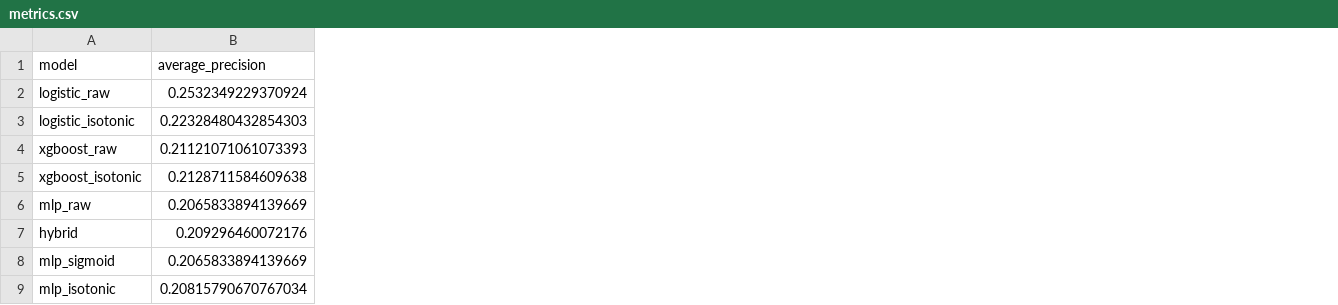
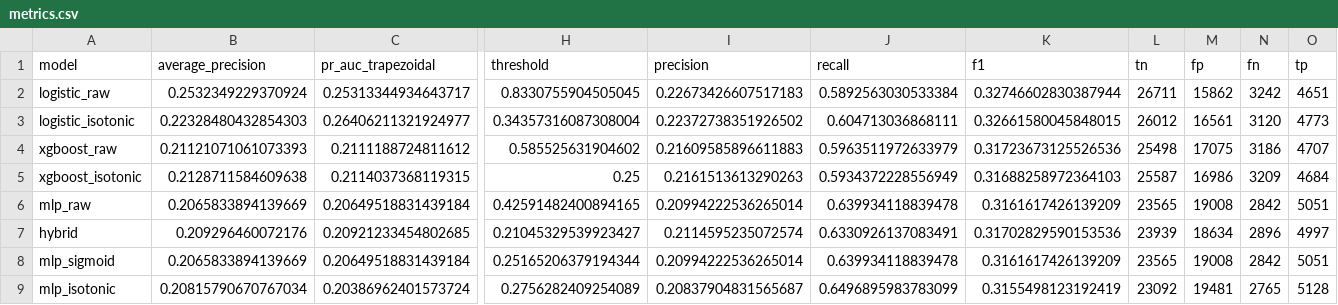
Before and after one commit to samiksha-jangid27/flight-delay-prediction, a CSV file: reports/dl/metrics.csv, drawn as a sheet; only a part is shown, gaps mark what is left out; the diff names each change by its address in the sheet, - before the commit and + after, or states it on an @@ line.

Commit message:
docs: publish verified Phase 2 results and IEEE report

```diff
--- a/reports/dl/metrics.csv
+++ b/reports/dl/metrics.csv
+column C (pr_auc_trapezoidal), rows 2-9: 0.25313344934643717 | 0.26406211321924977 | 0.2111188724811612 | 0.2114037368119315 | 0.20649518831439184 | 0.20921233454802685 | 0.20649518831439184 | 0.20386962401573724
+column H (threshold), rows 2-9: 0.8330755904505045 | 0.34357316087308004 | 0.585525631904602 | 0.25 | 0.42591482400894165 | 0.21045329539923427 | 0.25165206379194344 | 0.2756282409254089
+column I (precision), rows 2-9: 0.22673426607517183 | 0.22372738351926502 | 0.21609585896611883 | 0.2161513613290263 | 0.20994222536265014 | 0.2114595235072574 | 0.20994222536265014 | 0.20837904831565687
+column J (recall), rows 2-9: 0.5892563030533384 | 0.604713036868111 | 0.5963511972633979 | 0.5934372228556949 | 0.639934118839478 | 0.6330926137083491 | 0.639934118839478 | 0.6496895983783099
+column K (f1), rows 2-9: 0.32746602830387944 | 0.32661580045848015 | 0.31723673125526536 | 0.31688258972364103 | 0.3161617426139209 | 0.31702829590153536 | 0.3161617426139209 | 0.3155498123192419
+column L (tn), rows 2-9: 26711 | 26012 | 25498 | 25587 | 23565 | 23939 | 23565 | 23092
+column M (fp), rows 2-9: 15862 | 16561 | 17075 | 16986 | 19008 | 18634 | 19008 | 19481
+column N (fn), rows 2-9: 3242 | 3120 | 3186 | 3209 | 2842 | 2896 | 2842 | 2765
+column O (tp), rows 2-9: 4651 | 4773 | 4707 | 4684 | 5051 | 4997 | 5051 | 5128
```
Also changed, not shown: 15 other files.
